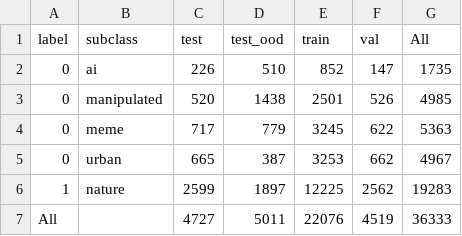
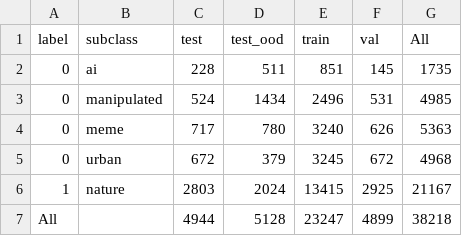
Before and after one commit to pawiowyfafel/Pawel_Palcar_Praca_Inz, a CSV file: results/dataset/subclass_split.csv, drawn as a sheet.

```diff
--- a/results/dataset/subclass_split.csv
+++ b/results/dataset/subclass_split.csv
@@ -1,7 +1,7 @@
 label,subclass,test,test_ood,train,val,All
-0,ai,226,510,852,147,1735
-0,manipulated,520,1438,2501,526,4985
-0,meme,717,779,3245,622,5363
-0,urban,665,387,3253,662,4967
-1,nature,2599,1897,12225,2562,19283
-All,,4727,5011,22076,4519,36333
+0,ai,228,511,851,145,1735
+0,manipulated,524,1434,2496,531,4985
+0,meme,717,780,3240,626,5363
+0,urban,672,379,3245,672,4968
+1,nature,2803,2024,13415,2925,21167
+All,,4944,5128,23247,4899,38218
```
Also changed, not shown: results/dataset/funnel.csv, results/dataset/jpeg_q.csv, 35 other files.
